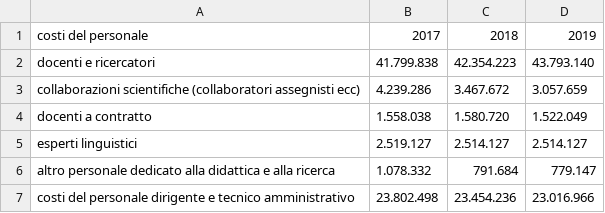
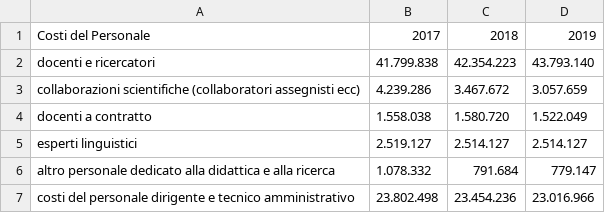
Before and after one commit to unive-ingsw2017/SATA, a CSV file: UniTax/app/src/main/res/raw/costi_personale1719.csv, drawn as a sheet.

```diff
--- a/UniTax/app/src/main/res/raw/costi_personale1719.csv
+++ b/UniTax/app/src/main/res/raw/costi_personale1719.csv
@@ -1,2 +1,2 @@
-costi del personale,2017,2018,2019
+Costi del Personale,2017,2018,2019
 docenti e ricercatori,41.799.838,42.354.223,43.793.140
```
Also changed, not shown: UniTax/app/src/main/res/raw/costi_gestione_corrente1719.csv, UniTax/app/src/main/res/raw/costi_totali1719.csv, 10 other files.
